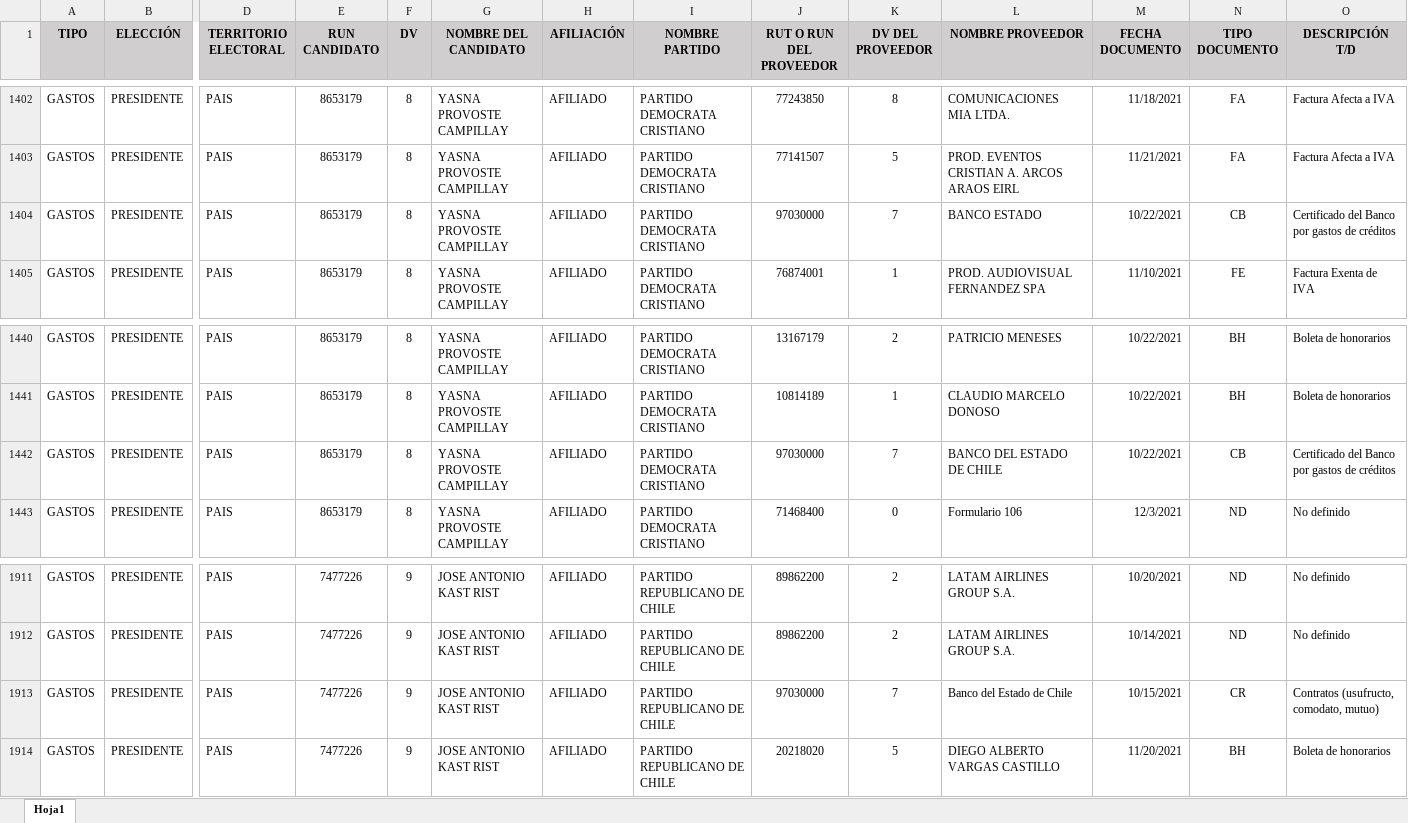
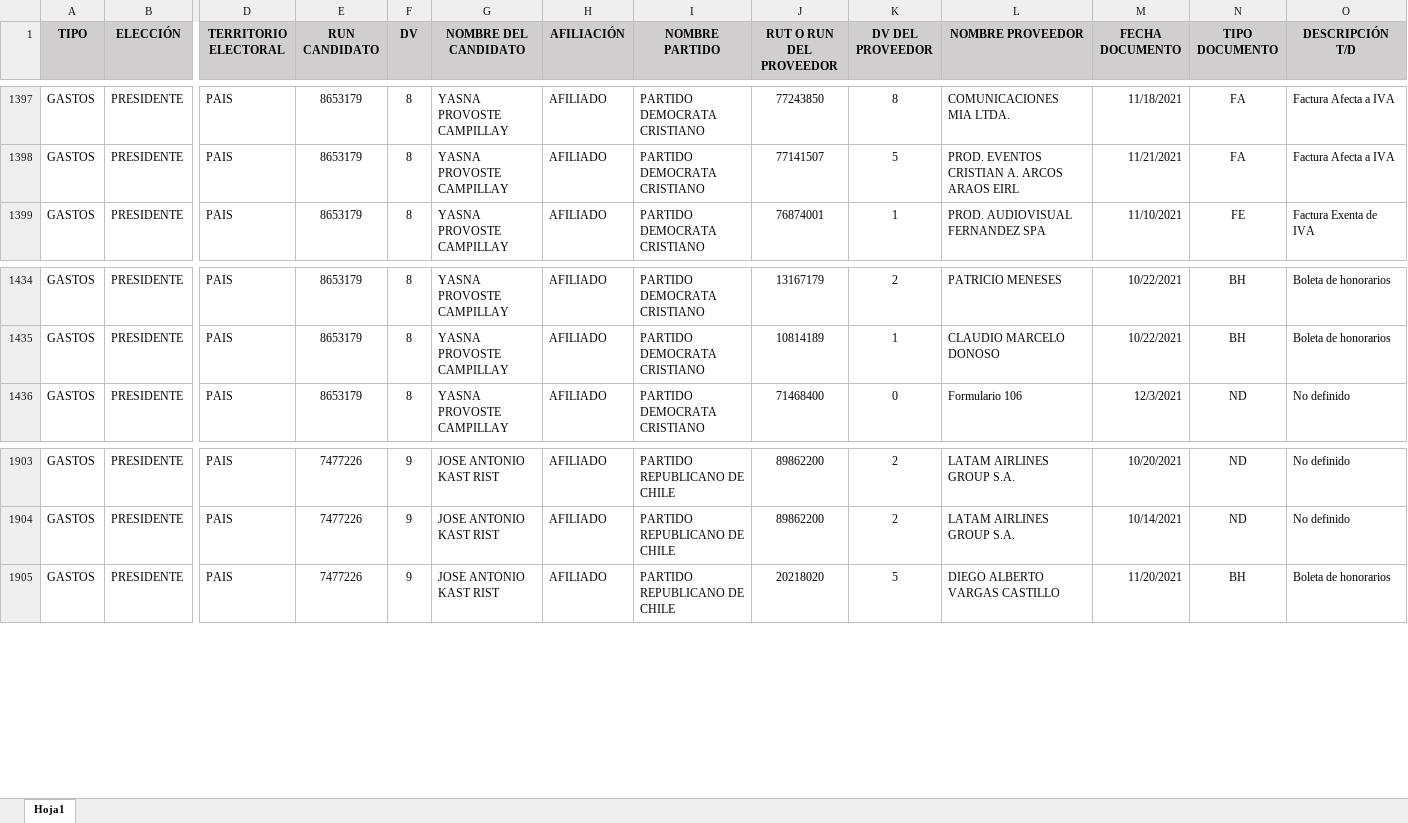
Before and after one commit to GianGamboa/ProyectoMineria, an Excel workbook: Gastos_PV.xlsx, sheet Hoja1, drawn as a sheet; only a part is shown, gaps mark what is left out; values as stored, in another font and other column widths than the file's, no borders; rows hold the shown columns only; the diff covers the shown part only; the diff names each change by its address in the sheet, - before the commit and + after, or states it on an @@ line.

```diff
--- a/Gastos_PV.xlsx (sheet Hoja1)
+++ b/Gastos_PV.xlsx (sheet Hoja1)
-row 1404: GASTOS | PRESIDENTE | PAIS | 8653179 | 8 | YASNA PROVOSTE CAMPILLAY | AFILIADO | PARTIDO DEMOCRATA CRISTIANO | 97030000 | 7 | BANCO ESTADO | 10/22/2021 | CB | Certificado del Banco por gastos de créditos
-row 1442: GASTOS | PRESIDENTE | PAIS | 8653179 | 8 | YASNA PROVOSTE CAMPILLAY | AFILIADO | PARTIDO DEMOCRATA CRISTIANO | 97030000 | 7 | BANCO DEL ESTADO DE CHILE | 10/22/2021 | CB | Certificado del Banco por gastos de créditos
-row 1913: GASTOS | PRESIDENTE | PAIS | 7477226 | 9 | JOSE ANTONIO KAST RIST | AFILIADO | PARTIDO REPUBLICANO DE CHILE | 97030000 | 7 | Banco del Estado de Chile | 10/15/2021 | CR | Contratos (usufructo, comodato, mutuo)
```
Also changed, not shown: 6 removed rows elsewhere in this sheet.
